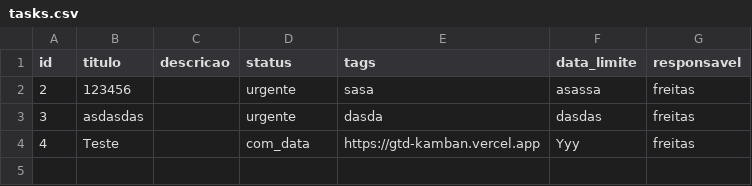
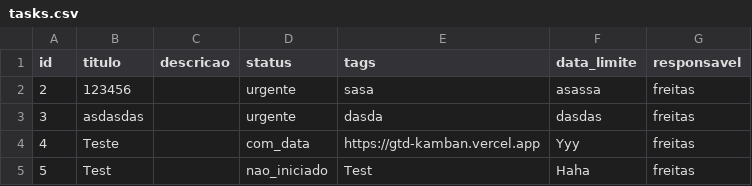
Before and after one commit to adirson52/gtd_kamban, a CSV file: public/tasks.csv, drawn as a sheet; the diff names each change by its address in the sheet, - before the commit and + after, or states it on an @@ line.

Commit message:
Adiciona nova tarefa: Test

```diff
--- a/public/tasks.csv
+++ b/public/tasks.csv
+row 5: 5 | Test |  | nao_iniciado | Test | Haha | freitas
```
